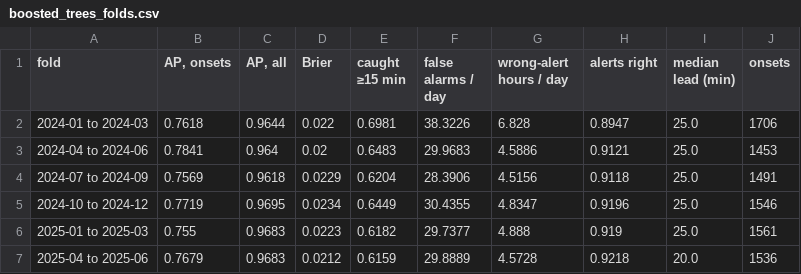
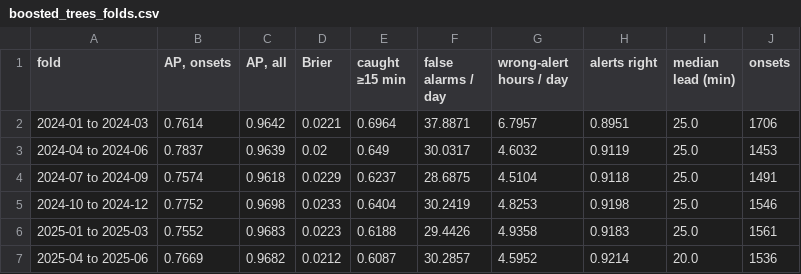
Before and after one commit to Erdos-Projects/fall-2026-safeflow, a CSV file: notebooks/results/boosted_trees_folds.csv, drawn as a sheet.

Commit message:
Validation files for boosted trees
Including the validation files for boosted trees and changed the layout of the training notebook to match Alex and Abishek's notebooks.

```diff
--- a/notebooks/results/boosted_trees_folds.csv
+++ b/notebooks/results/boosted_trees_folds.csv
@@ -1,7 +1,7 @@
 fold,"AP, onsets","AP, all",Brier,caught ≥15 min,false alarms / day,wrong-alert hours / day,alerts right,median lead (min),onsets
-2024-01 to 2024-03,0.7618,0.9644,0.022,0.6981,38.3226,6.828,0.8947,25.0,1706
-2024-04 to 2024-06,0.7841,0.964,0.02,0.6483,29.9683,4.5886,0.9121,25.0,1453
-2024-07 to 2024-09,0.7569,0.9618,0.0229,0.6204,28.3906,4.5156,0.9118,25.0,1491
-2024-10 to 2024-12,0.7719,0.9695,0.0234,0.6449,30.4355,4.8347,0.9196,25.0,1546
-2025-01 to 2025-03,0.755,0.9683,0.0223,0.6182,29.7377,4.888,0.919,25.0,1561
-2025-04 to 2025-06,0.7679,0.9683,0.0212,0.6159,29.8889,4.5728,0.9218,20.0,1536
+2024-01 to 2024-03,0.7614,0.9642,0.0221,0.6964,37.8871,6.7957,0.8951,25.0,1706
+2024-04 to 2024-06,0.7837,0.9639,0.02,0.649,30.0317,4.6032,0.9119,25.0,1453
+2024-07 to 2024-09,0.7574,0.9618,0.0229,0.6237,28.6875,4.5104,0.9118,25.0,1491
+2024-10 to 2024-12,0.7752,0.9698,0.0233,0.6404,30.2419,4.8253,0.9198,25.0,1546
+2025-01 to 2025-03,0.7552,0.9683,0.0223,0.6188,29.4426,4.9358,0.9183,25.0,1561
+2025-04 to 2025-06,0.7669,0.9682,0.0212,0.6087,30.2857,4.5952,0.9214,20.0,1536
```
Also changed, not shown: notebooks/results/summary.csv, 15 other files.
